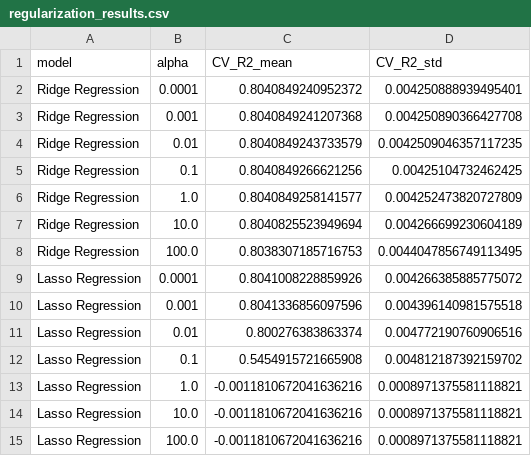
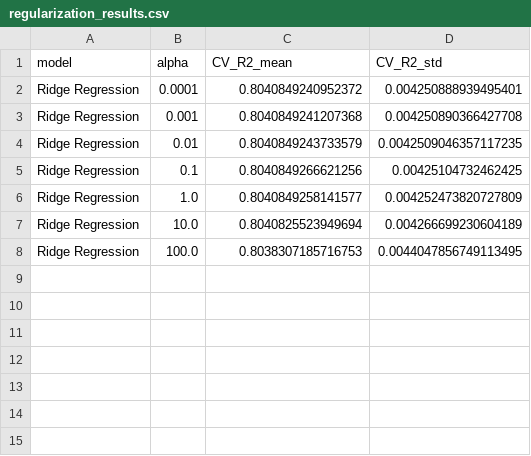
Before and after one commit to milenkoviccmarija/hawk-dove-ml, a CSV file: results/metrics/regularization_results.csv, drawn as a sheet.

Commit message:
Refine model training selection

```diff
--- a/results/metrics/regularization_results.csv
+++ b/results/metrics/regularization_results.csv
@@ -8,8 +8 @@ Ridge Regression,10.0,0.8040825523949694,0.004266699230604189
 Ridge Regression,100.0,0.8038307185716753,0.0044047856749113495
-Lasso Regression,0.0001,0.8041008228859926,0.004266385885775072
-Lasso Regression,0.001,0.8041336856097596,0.004396140981575518
-Lasso Regression,0.01,0.800276383863374,0.004772190760906516
-Lasso Regression,0.1,0.5454915721665908,0.004812187392159702
-Lasso Regression,1.0,-0.0011810672041636216,0.0008971375581118821
-Lasso Regression,10.0,-0.0011810672041636216,0.0008971375581118821
-Lasso Regression,100.0,-0.0011810672041636216,0.0008971375581118821
```
Also changed, not shown: 7 other files.
